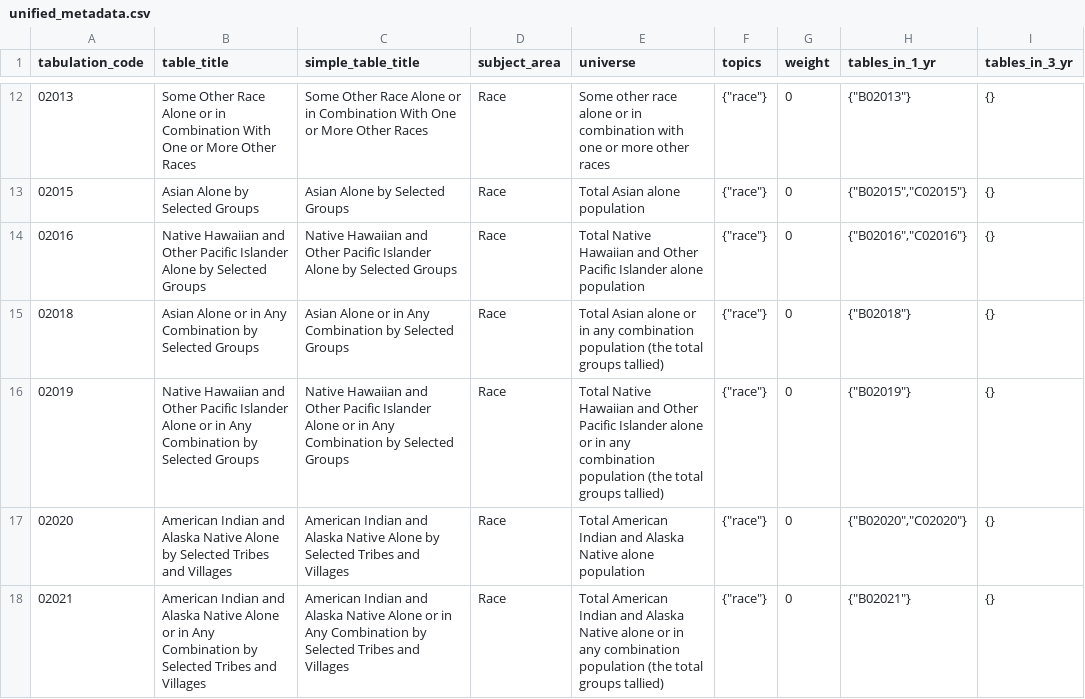
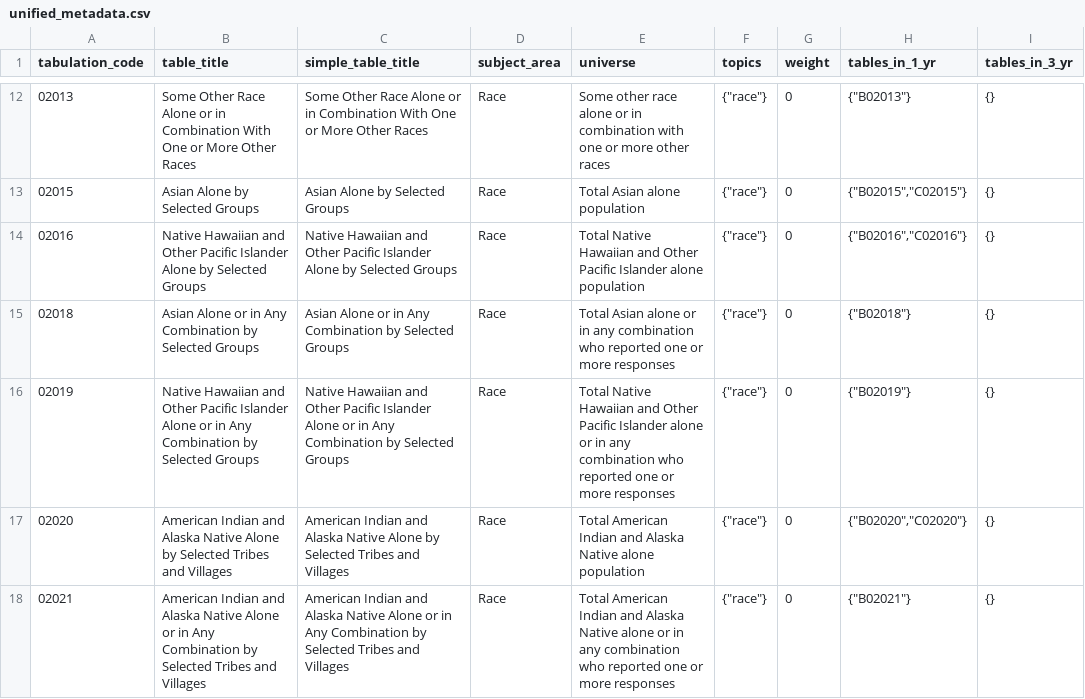
Before and after one commit to censusreporter/census-table-metadata, a CSV file: precomputed/unified_metadata.csv, drawn as a sheet; only a part is shown, gaps mark what is left out; the diff covers the shown part only; the diff names each change by its address in the sheet, - before the commit and + after, or states it on an @@ line.

Commit message:
Updating unified metadata for 2024 releases

```diff
--- a/precomputed/unified_metadata.csv
+++ b/precomputed/unified_metadata.csv
-E15 (universe): …any combination population (the total groups tallied)
+E15 (universe): …any combination who reported one or more responses
-E16 (universe): …any combination population (the total groups tallied)
+E16 (universe): …any combination who reported one or more responses
-E18 (universe): …any combination population (the total groups tallied)
+E18 (universe): …any combination who reported one or more responses
```
Also changed, not shown: 6 added rows and 83 edited cells elsewhere in this file.
